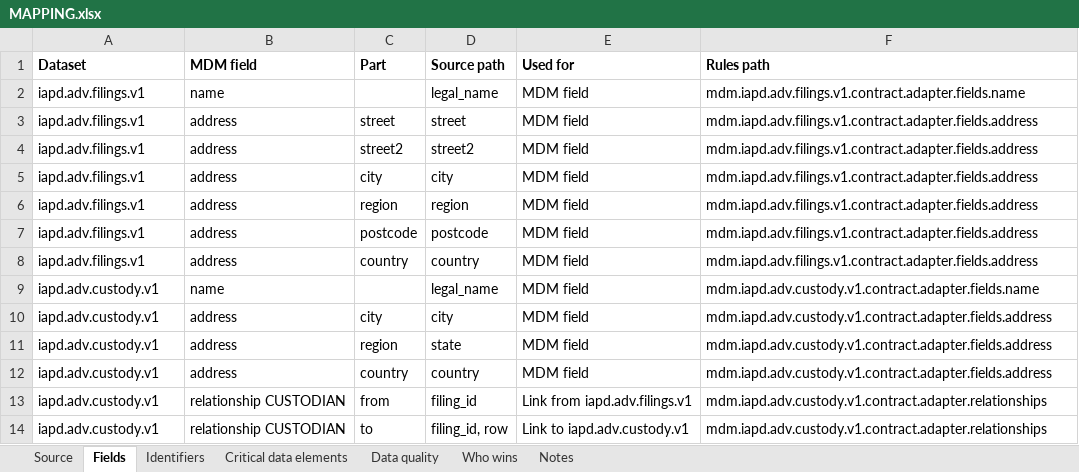
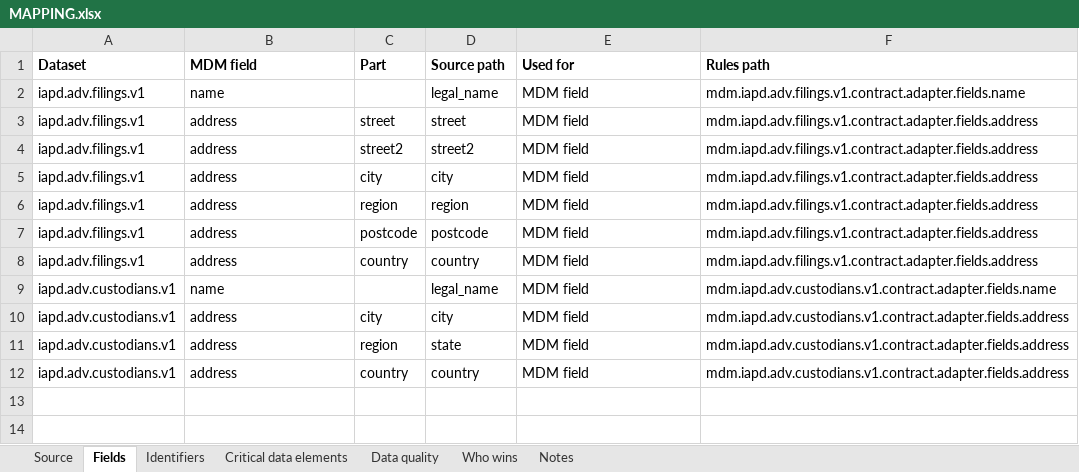
Before and after one commit to paulananth/edgartools-platform, an Excel workbook: rules/sources/iapd.adv/MAPPING.xlsx, sheet Fields, drawn as a sheet; values as stored, in another font and other column widths than the file's, no borders; the diff names each change by its address in the sheet, - before the commit and + after, or states it on an @@ line.

```diff
--- a/rules/sources/iapd.adv/MAPPING.xlsx (sheet Fields)
+++ b/rules/sources/iapd.adv/MAPPING.xlsx (sheet Fields)
-A9:A12 (Dataset): iapd.adv.custody.v1
+A9:A12 (Dataset): iapd.adv.custodians.v1
-F9 (Rules path): mdm.iapd.adv.custody.v1.contract.adapter.fields.name
+F9 (Rules path): mdm.iapd.adv.custodians.v1.contract.adapter.fields.name
-F10:F12 (Rules path): mdm.iapd.adv.custody.v1.contract.adapter.fields.address
+F10:F12 (Rules path): mdm.iapd.adv.custodians.v1.contract.adapter.fields.address
-row 13: iapd.adv.custody.v1 | relationship CUSTODIAN | from | filing_id | Link from iapd.adv.filings.v1 | mdm.iapd.adv.custody.v1.contract.adapter.relationships
-row 14: iapd.adv.custody.v1 | relationship CUSTODIAN | to | filing_id, row | Link to iapd.adv.custody.v1 | mdm.iapd.adv.custody.v1.contract.adapter.relationships
```
Also changed, not shown: sheet Source, sheet Who wins, sheet Identifiers, sheet Critical data elements, sheet Data quality, rules/merge/kinds/company.xlsx, rules/sources/gleif/MAPPING.xlsx, 16 other files.
